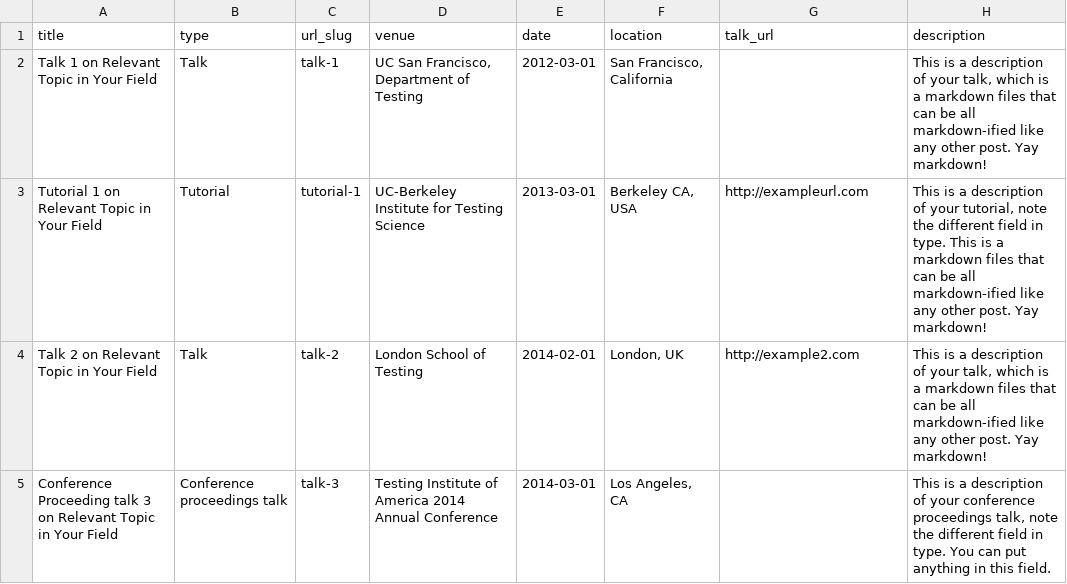
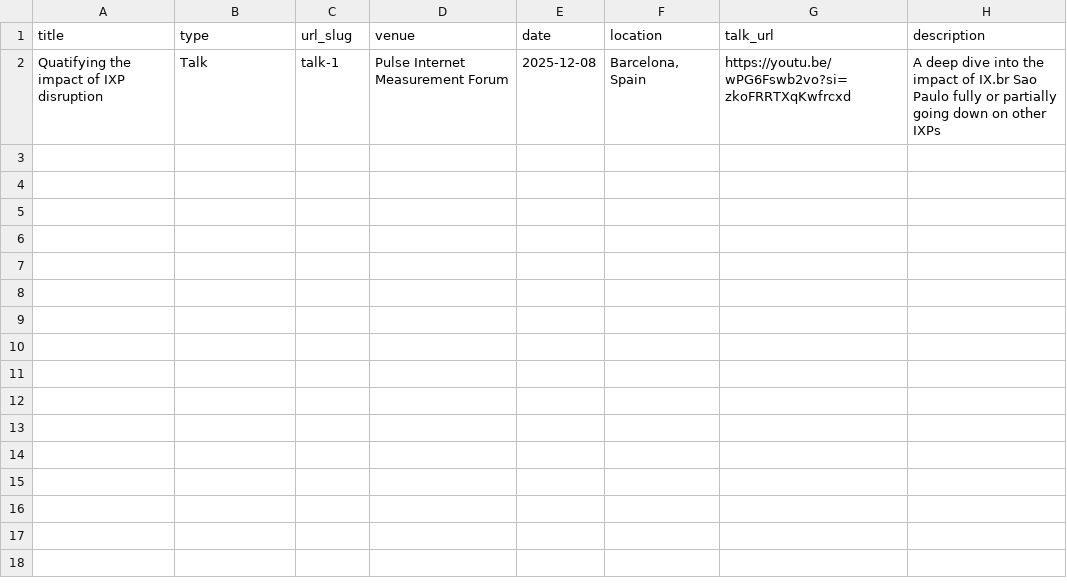
Before and after one commit to NishantAcharya/Nishant.github.io, a TSV file: markdown_generator/talks.tsv, drawn as a sheet; removed rows and columns are numbered as before the commit, all else as after; the diff names each change by its address in the sheet, - before the commit and + after, or states it on an @@ line.

Commit message:
Added TALKS

```diff
--- a/markdown_generator/talks.tsv
+++ b/markdown_generator/talks.tsv
-row 2: Talk 1 on Relevant Topic in Your Field | Talk | talk-1 | UC San Francisco, Department of Testing | 2012-03-01 | San Francisco, California |  | This is a description of your talk, which is a markdown files that can be all markdown-ified like any other post. Yay markdown!
-row 3: Tutorial 1 on Relevant Topic in Your Field | Tutorial | tutorial-1 | UC-Berkeley Institute for Testing Science | 2013-03-01 | Berkeley CA, USA | http://exampleurl.com | This is a description of your tutorial, note the different field in type. This is a markdown files that can be all markdown-ified like any other post. Yay markdown!
-row 4: Talk 2 on Relevant Topic in Your Field | Talk | talk-2 | London School of Testing | 2014-02-01 | London, UK | http://example2.com | This is a description of your talk, which is a markdown files that can be all markdown-ified like any other post. Yay markdown!
-row 5: Conference Proceeding talk 3 on Relevant Topic in Your Field | Conference proceedings talk | talk-3 | Testing Institute of America 2014 Annual Conference | 2014-03-01 | Los Angeles, CA |  | This is a description of your conference proceedings talk, note the different field in type. You can put anything in this field.
+row 2: Quatifying the impact of IXP disruption | Talk | talk-1 | Pulse Internet Measurement Forum | 2025-12-08 | Barcelona, Spain | https://youtu.be/wPG6Fswb2vo?si=zkoFRRTXqKwfrcxd | A deep dive into the impact of IX.br Sao Paulo fully or partially going down on other IXPs
```
Also changed, not shown: 5 other files.
